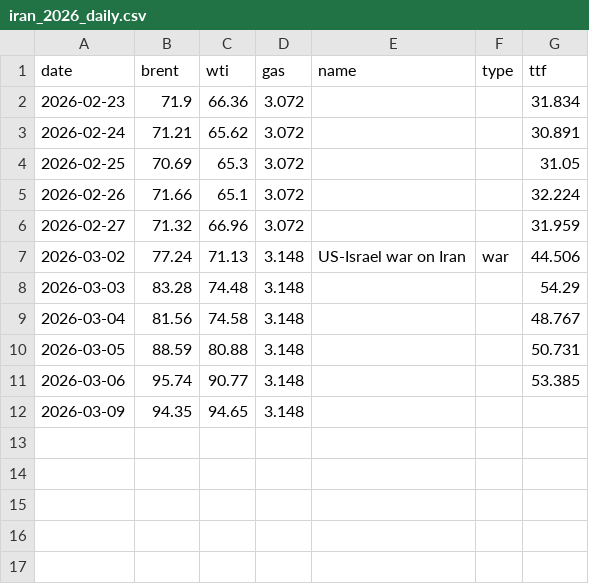
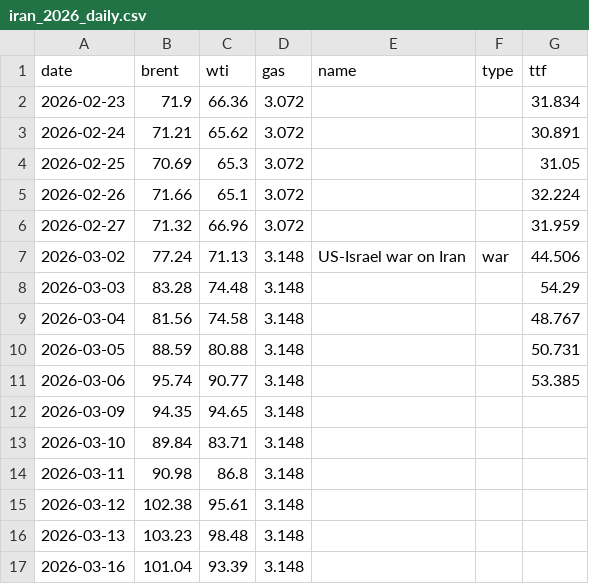
Before and after one commit to rangywulf/shock_and_price, a CSV file: outputs/iran_2026_daily.csv, drawn as a sheet; the diff names each change by its address in the sheet, - before the commit and + after, or states it on an @@ line.

```diff
--- a/outputs/iran_2026_daily.csv
+++ b/outputs/iran_2026_daily.csv
+row 13: 2026-03-10 | 89.84 | 83.71 | 3.148
+row 14: 2026-03-11 | 90.98 | 86.8 | 3.148
+row 15: 2026-03-12 | 102.38 | 95.61 | 3.148
+row 16: 2026-03-13 | 103.23 | 98.48 | 3.148
+row 17: 2026-03-16 | 101.04 | 93.39 | 3.148
```
Also changed, not shown: outputs/event_metrics.csv, outputs/iran_events.csv, 22 other files.
